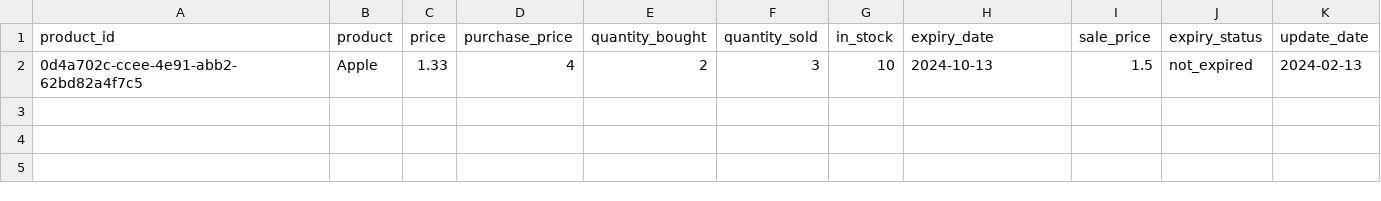
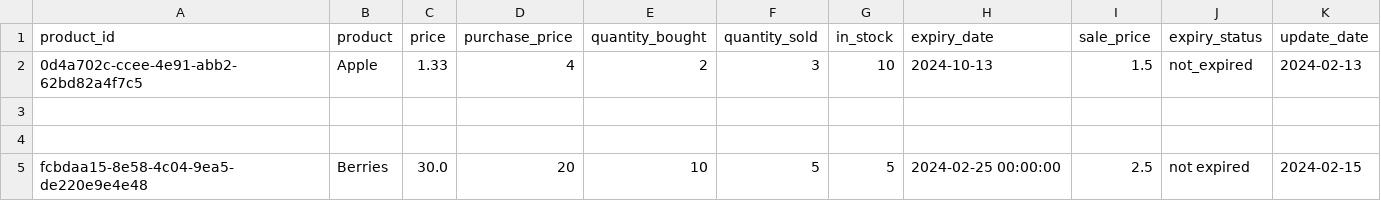
Before and after one commit to XML3/superpy, a CSV file: superpy/inventory.csv, drawn as a sheet; the diff names each change by its address in the sheet, - before the commit and + after, or states it on an @@ line.

Commit message:
added a new product through the command line

```diff
--- a/superpy/inventory.csv
+++ b/superpy/inventory.csv
+row 3: (empty)
+row 4: (empty)
+row 5: fcbdaa15-8e58-4c04-9ea5-de220e9e4e48 | Berries | 30.0 | 20 | 10 | 5 | 5 | 2024-02-25 00:00:00 | 2.5 | not expired | 2024-02-15
```
